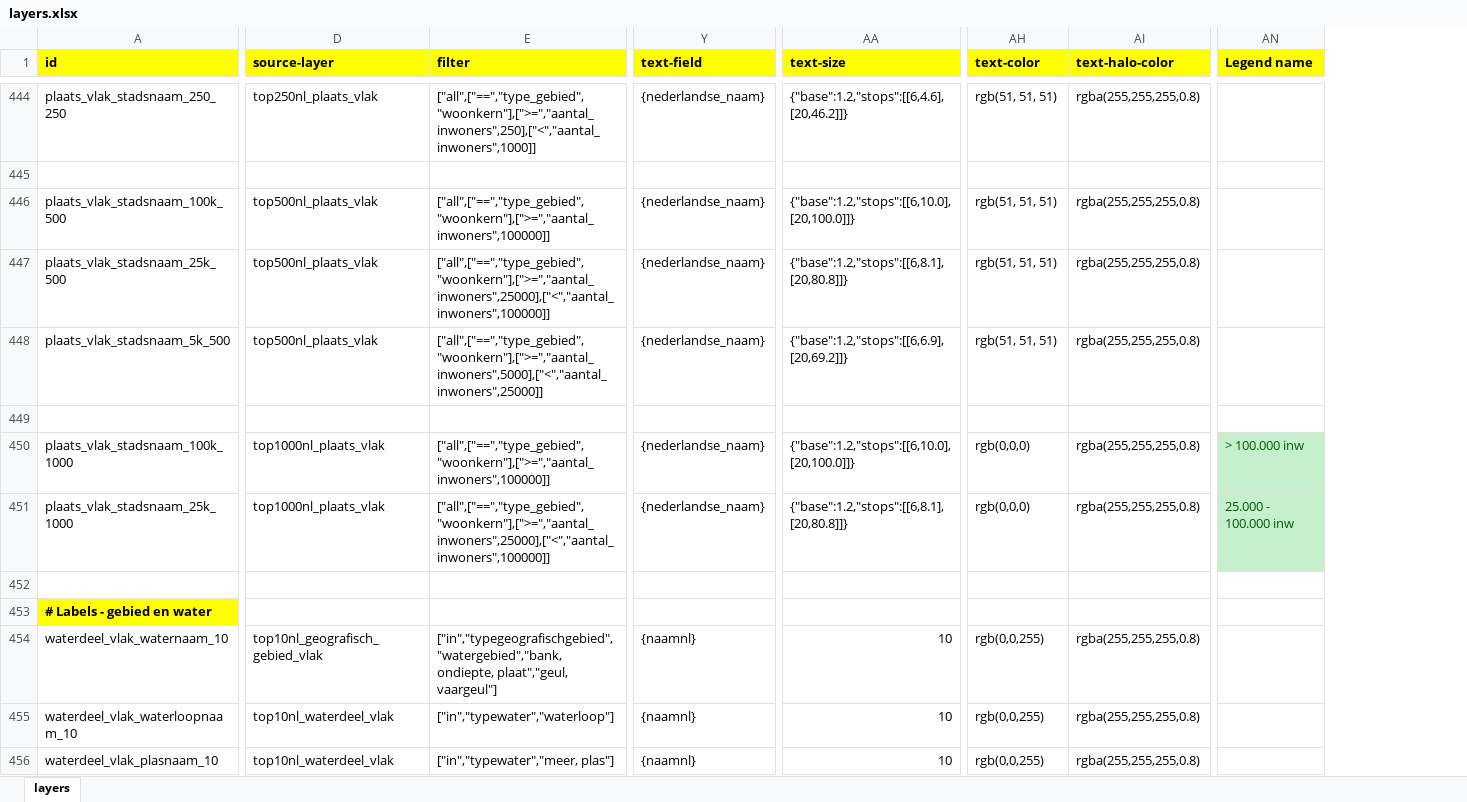
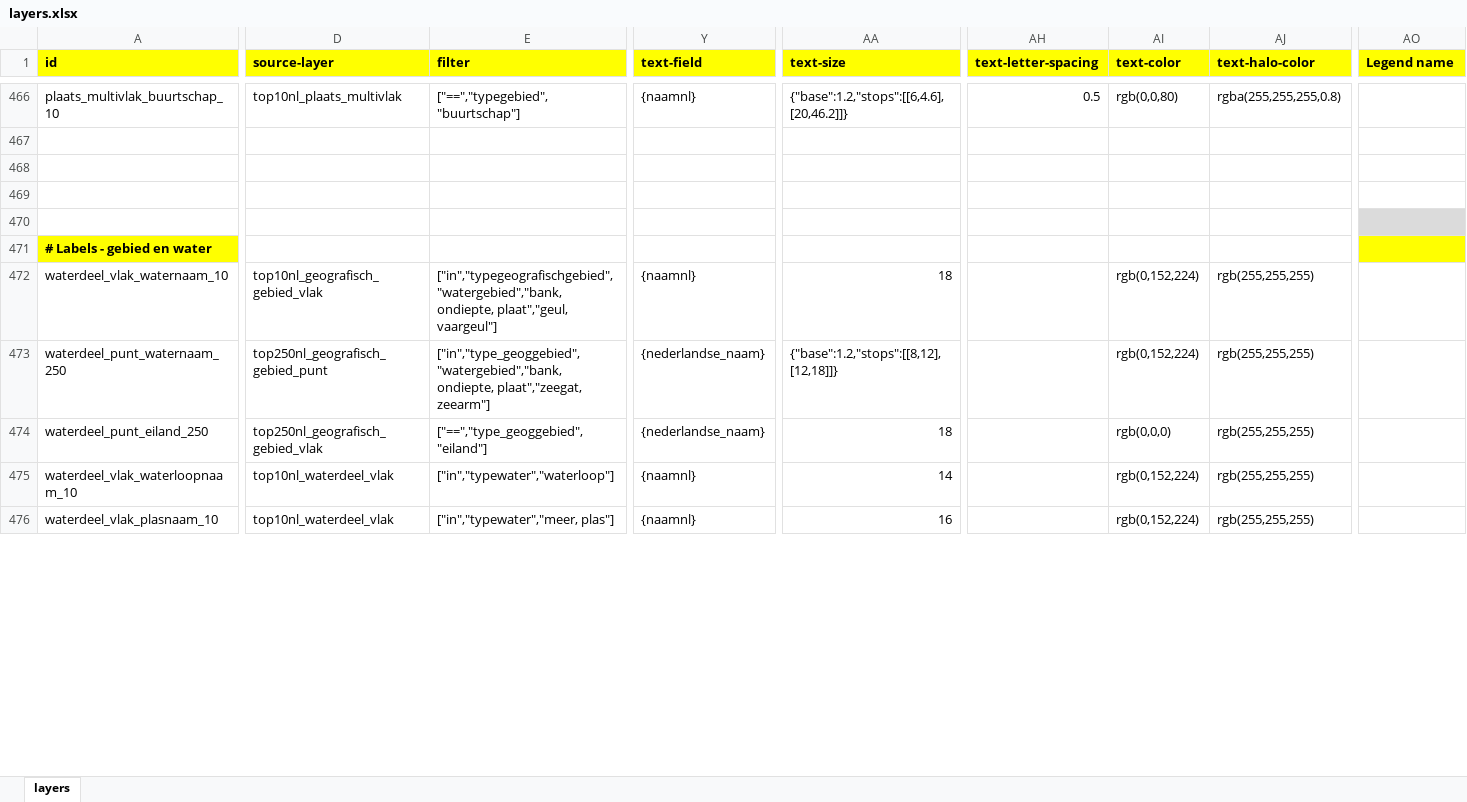
Before and after one commit to scubajorgen/pdok_top10nl_server, an Excel workbook: tileserver/styles/pdok/layers.xlsx, sheet layers, drawn as a sheet; only a part is shown, gaps mark what is left out; values as stored, in another font and other column widths than the file's, no borders; removed rows and columns are numbered as before the commit, all else as after; rows hold the shown columns only; the diff covers the shown part only; the diff names each change by its address in the sheet, - before the commit and + after, or states it on an @@ line.

Commit message:
Various improvements; added column to layers.xlsx; more tests added, added more features; etc

```diff
--- a/tileserver/styles/pdok/layers.xlsx (sheet layers)
+++ b/tileserver/styles/pdok/layers.xlsx (sheet layers)
+column AH (text-letter-spacing), row 466: 0.5
-A466 (id): plaats_vlak_stadsnaam_250_250
+A466 (id): plaats_multivlak_buurtschap_10
-D466 (source-layer): top250nl_plaats_vlak
+D466 (source-layer): top10nl_plaats_multivlak
-E466 (filter): ["all",["==","type_gebied","woonkern"],[">=","aantal_inwoners",250],["<","aantal_inwoners",1000]]
+E466 (filter): ["==","typegebied","buurtschap"]
-Y466 (text-field): {nederlandse_naam}
+Y466 (text-field): {naamnl}
-AI466 (text-color): rgb(51, 51, 51)
+AI466 (text-color): rgb(0,0,80)
-row 446: plaats_vlak_stadsnaam_100k_500 | top500nl_plaats_vlak | ["all",["==","type_gebied","woonkern"],[">=","aantal_inwoners",100000]] | {nederlandse_naam} | {"base":1.2,"stops":[[6,10.0],[20,100.0]]} | rgb(51, 51, 51) | rgba(255,255,255,0.8)
-row 447: plaats_vlak_stadsnaam_25k_500 | top500nl_plaats_vlak | ["all",["==","type_gebied","woonkern"],[">=","aantal_inwoners",25000],["<","aantal_inwoners",100000]] | {nederlandse_naam} | {"base":1.2,"stops":[[6,8.1],[20,80.8]]} | rgb(51, 51, 51) | rgba(255,255,255,0.8)
-row 448: plaats_vlak_stadsnaam_5k_500 | top500nl_plaats_vlak | ["all",["==","type_gebied","woonkern"],[">=","aantal_inwoners",5000],["<","aantal_inwoners",25000]] | {nederlandse_naam} | {"base":1.2,"stops":[[6,6.9],[20,69.2]]} | rgb(51, 51, 51) | rgba(255,255,255,0.8)
-row 469: plaats_vlak_stadsnaam_100k_1000 | top1000nl_plaats_vlak | ["all",["==","type_gebied","woonkern"],[">=","aantal_inwoners",100000]] | {nederlandse_naam} | {"base":1.2,"stops":[[6,10.0],[20,100.0]]} | rgb(0,0,0) | rgba(255,255,255,0.8) | > 100.000 inw
+row 469: (empty)
-AO469 fill: #C6EFCE
+AO469 fill: none
-row 451: plaats_vlak_stadsnaam_25k_1000 | top1000nl_plaats_vlak | ["all",["==","type_gebied","woonkern"],[">=","aantal_inwoners",25000],["<","aantal_inwoners",100000]] | {nederlandse_naam} | {"base":1.2,"stops":[[6,8.1],[20,80.8]]} | rgb(0,0,0) | rgba(255,255,255,0.8) | 25.000 - 100.000 inw
-AO470 fill: none
+AO470 fill: #DBDBDB
-AO471 fill: none
+AO471 fill: #FFFF00
-AA472 (text-size): 10
+AA472 (text-size): 18
-AI472 (text-color): rgb(0,0,255)
+AI472 (text-color): rgb(0,152,224)
-AJ472 (text-halo-color): rgba(255,255,255,0.8)
+AJ472 (text-halo-color): rgb(255,255,255)
+row 473: waterdeel_punt_waternaam_250 | top250nl_geografisch_gebied_punt | ["in","type_geoggebied","watergebied","bank, ondiepte, plaat","zeegat, zeearm"] | {nederlandse_naam} | {"base":1.2,"stops":[[8,12],[12,18]]} |  | rgb(0,152,224) | rgb(255,255,255)
+row 474: waterdeel_punt_eiland_250 | top250nl_geografisch_gebied_vlak | ["==","type_geoggebied","eiland"] | {nederlandse_naam} | 18 |  | rgb(0,0,0) | rgb(255,255,255)
-AA475 (text-size): 10
+AA475 (text-size): 14
-AI475:AI476 (text-color): rgb(0,0,255)
+AI475:AI476 (text-color): rgb(0,152,224)
-AJ475:AJ476 (text-halo-color): rgba(255,255,255,0.8)
+AJ475:AJ476 (text-halo-color): rgb(255,255,255)
-AA476 (text-size): 10
+AA476 (text-size): 16
```
Also changed, not shown: 24 added rows, 2 removed rows, 162 edited cells and cell formats elsewhere in this sheet, 18 other files.
